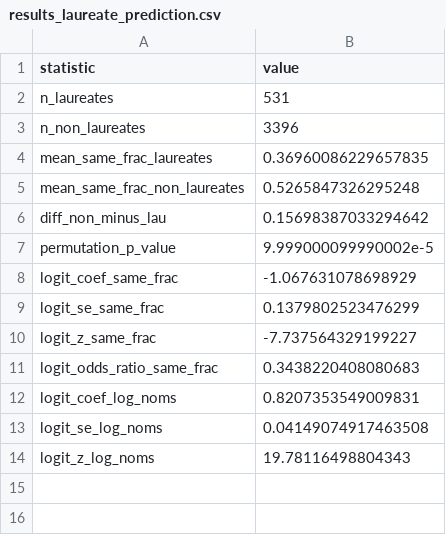
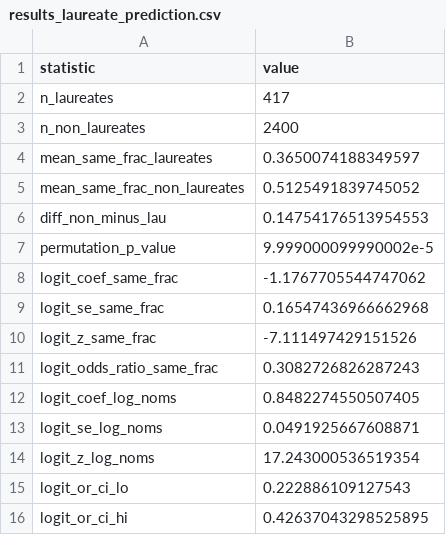
Before and after one commit to chadtopaz/nobelprize, a CSV file: Data/results_laureate_prediction.csv, drawn as a sheet.

```diff
--- a/Data/results_laureate_prediction.csv
+++ b/Data/results_laureate_prediction.csv
@@ -1,14 +1,16 @@
 statistic,value
-n_laureates,531
-n_non_laureates,3396
-mean_same_frac_laureates,0.36960086229657835
-mean_same_frac_non_laureates,0.5265847326295248
-diff_non_minus_lau,0.15698387033294642
+n_laureates,417
+n_non_laureates,2400
+mean_same_frac_laureates,0.3650074188349597
+mean_same_frac_non_laureates,0.5125491839745052
+diff_non_minus_lau,0.14754176513954553
 permutation_p_value,9.999000099990002e-5
-logit_coef_same_frac,-1.067631078698929
-logit_se_same_frac,0.1379802523476299
-logit_z_same_frac,-7.737564329199227
-logit_odds_ratio_same_frac,0.3438220408080683
-logit_coef_log_noms,0.8207353549009831
-logit_se_log_noms,0.04149074917463508
-logit_z_log_noms,19.78116498804343
+logit_coef_same_frac,-1.1767705544747062
+logit_se_same_frac,0.16547436966662968
+logit_z_same_frac,-7.111497429151526
+logit_odds_ratio_same_frac,0.3082726826287243
+logit_coef_log_noms,0.8482274550507405
+logit_se_log_noms,0.0491925667608871
+logit_z_log_noms,17.243000536519354
+logit_or_ci_lo,0.222886109127543
+logit_or_ci_hi,0.42637043298525895
```
Also changed, not shown: Data/results_laureate_prediction_by_prize.csv, Data/results_sensitivity_bounds.csv, 12 other files.
